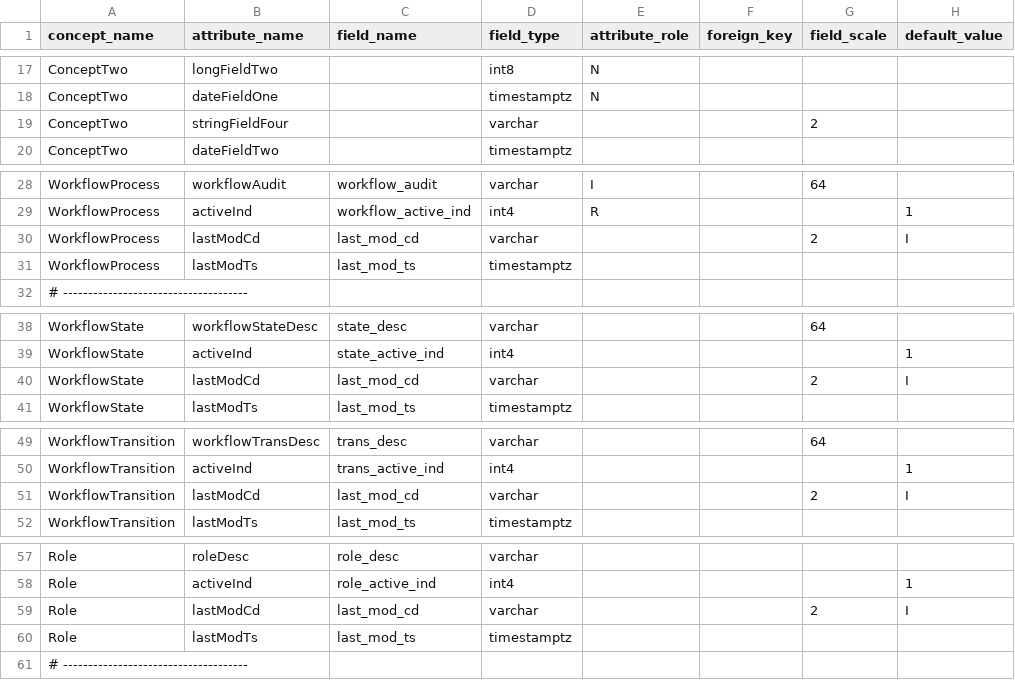
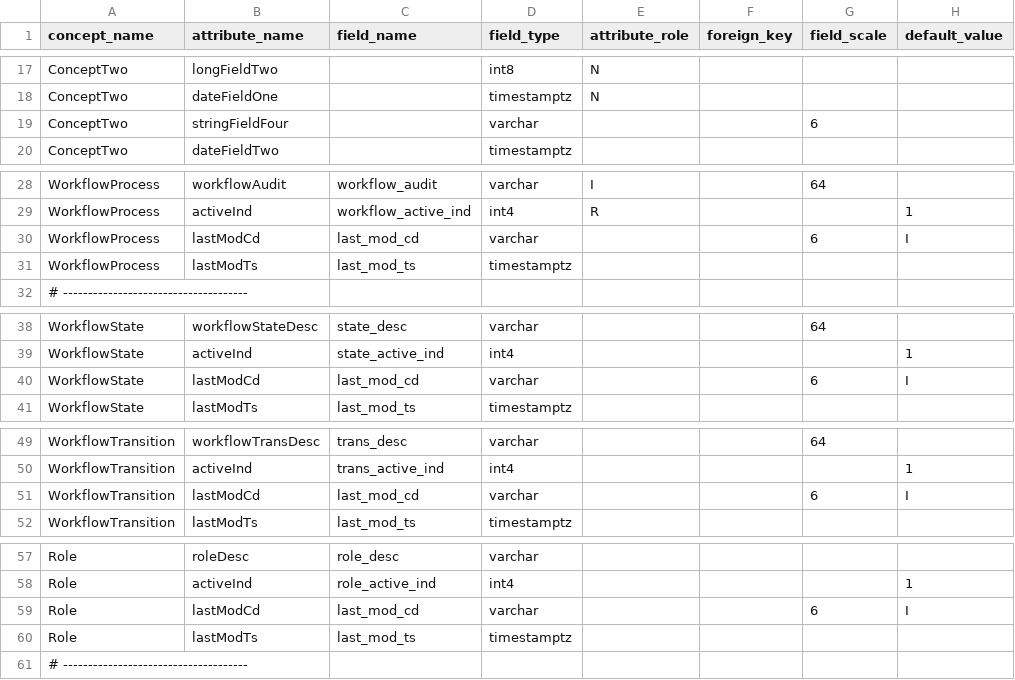
Before and after one commit to therohk/hiberium, a CSV file: hiberium-gen/src/main/resources/attribute-xref.csv, drawn as a sheet; only a part is shown, gaps mark what is left out; the diff covers the shown part only.

Commit message:
better default length

```diff
--- a/hiberium-gen/src/main/resources/attribute-xref.csv
+++ b/hiberium-gen/src/main/resources/attribute-xref.csv
@@ -18,3 +18,3 @@ ConceptTwo,longFieldTwo,,int8,N,,,
 ConceptTwo,dateFieldOne,,timestamptz,N,,,
-ConceptTwo,stringFieldFour,,varchar,,,2,
+ConceptTwo,stringFieldFour,,varchar,,,6,
 ConceptTwo,dateFieldTwo,,timestamptz,,,,
@@ -29,3 +29,3 @@ WorkflowProcess,workflowAudit,workflow_audit,varchar,I,,64,
 WorkflowProcess,activeInd,workflow_active_ind,int4,R,,,1
-WorkflowProcess,lastModCd,last_mod_cd,varchar,,,2,I
+WorkflowProcess,lastModCd,last_mod_cd,varchar,,,6,I
 WorkflowProcess,lastModTs,last_mod_ts,timestamptz,,,,
@@ -39,3 +39,3 @@ WorkflowState,workflowStateDesc,state_desc,varchar,,,64,
 WorkflowState,activeInd,state_active_ind,int4,,,,1
-WorkflowState,lastModCd,last_mod_cd,varchar,,,2,I
+WorkflowState,lastModCd,last_mod_cd,varchar,,,6,I
 WorkflowState,lastModTs,last_mod_ts,timestamptz,,,,
@@ -50,3 +50,3 @@ WorkflowTransition,workflowTransDesc,trans_desc,varchar,,,64,
 WorkflowTransition,activeInd,trans_active_ind,int4,,,,1
-WorkflowTransition,lastModCd,last_mod_cd,varchar,,,2,I
+WorkflowTransition,lastModCd,last_mod_cd,varchar,,,6,I
 WorkflowTransition,lastModTs,last_mod_ts,timestamptz,,,,
@@ -58,3 +58,3 @@ Role,roleDesc,role_desc,varchar,,,,
 Role,activeInd,role_active_ind,int4,,,,1
-Role,lastModCd,last_mod_cd,varchar,,,2,I
+Role,lastModCd,last_mod_cd,varchar,,,6,I
 Role,lastModTs,last_mod_ts,timestamptz,,,,
```
Also changed, not shown: 2 edited cells elsewhere in this file.
